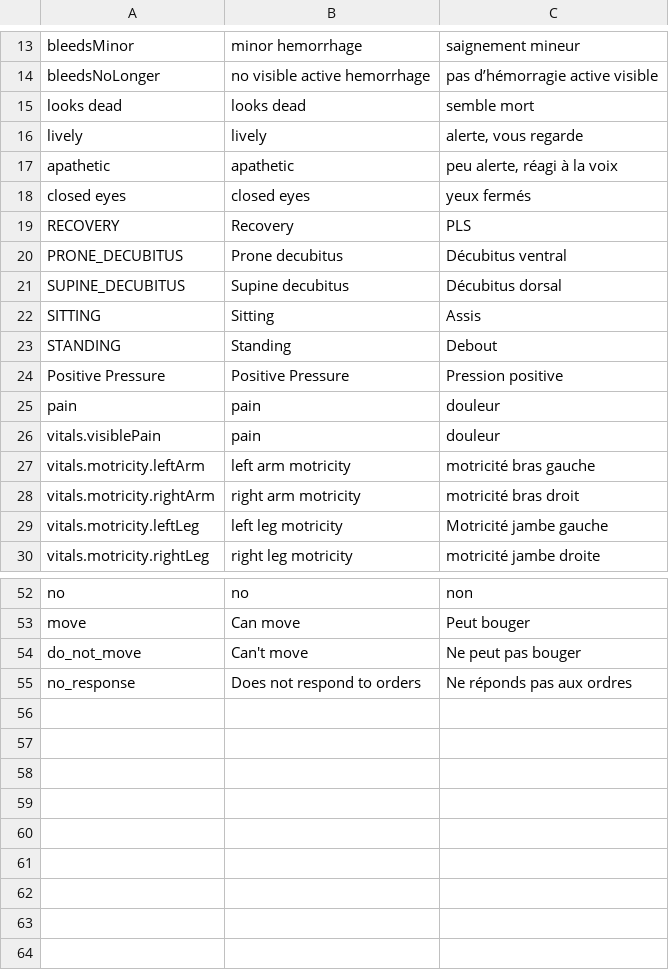
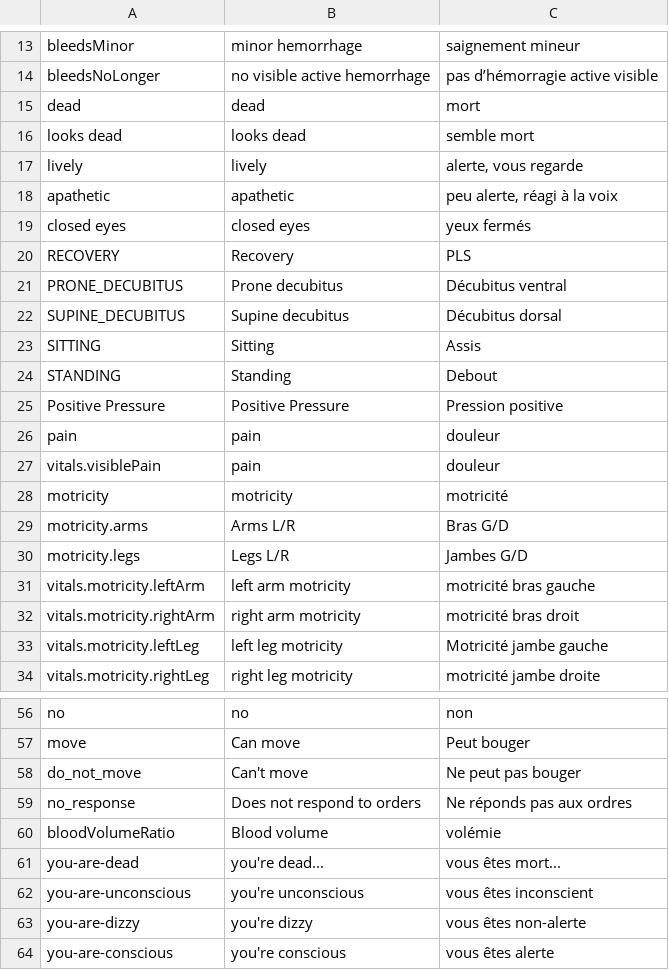
Before and after one commit to Heigvd/mimms, a TSV file: gameModel/files/translations/human-general.tsv, drawn as a sheet; only a part is shown, gaps mark what is left out.

```diff
--- a/gameModel/files/translations/human-general.tsv
+++ b/gameModel/files/translations/human-general.tsv
@@ -14,2 +14,3 @@ bleedsMinor	minor hemorrhage	saignement mineur
 bleedsNoLonger	no visible active hemorrhage	pas d’hémorragie active visible
+dead	dead	mort
 looks dead	looks dead	semble mort
@@ -26,2 +27,5 @@ pain	pain	douleur
 vitals.visiblePain	pain	douleur
+motricity	motricity	motricité
+motricity.arms	Arms L/R	Bras G/D
+motricity.legs	Legs L/R	Jambes G/D
 vitals.motricity.leftArm	left arm motricity	motricité bras gauche
@@ -55 +59,6 @@ do_not_move	Can't move	Ne peut pas bouger
 no_response	Does not respond to orders	Ne réponds pas aux ordres
+bloodVolumeRatio	Blood volume	volémie
+you-are-dead	you're dead...	vous êtes mort...
+you-are-unconscious	you're unconscious	vous êtes inconscient
+you-are-dizzy	you're dizzy	vous êtes non-alerte
+you-are-conscious	you're conscious	vous êtes alerte
```
Also changed, not shown: gameModel/files/translations/pretriage-interface.tsv, gameModel/files/translations/qr-interface.tsv, 21 other files.
